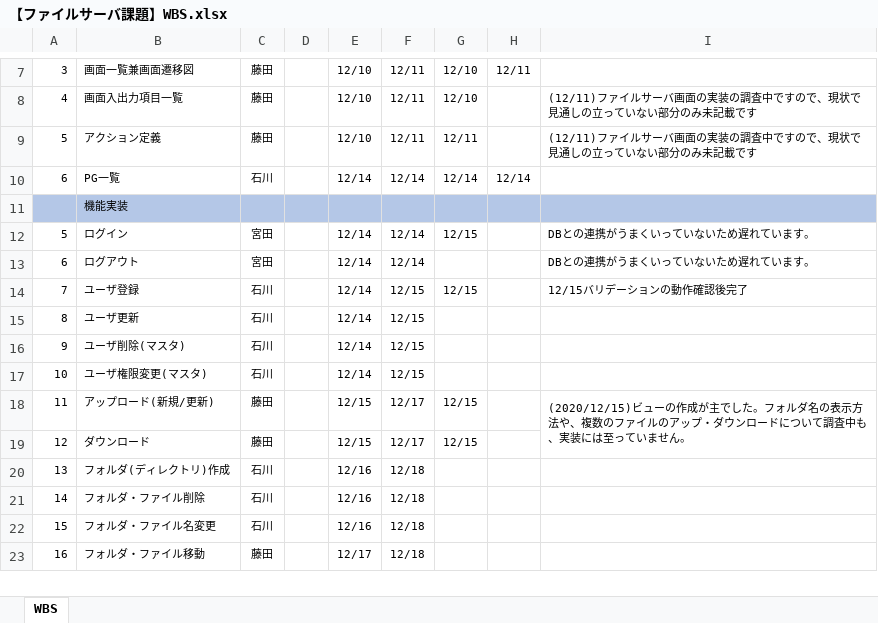
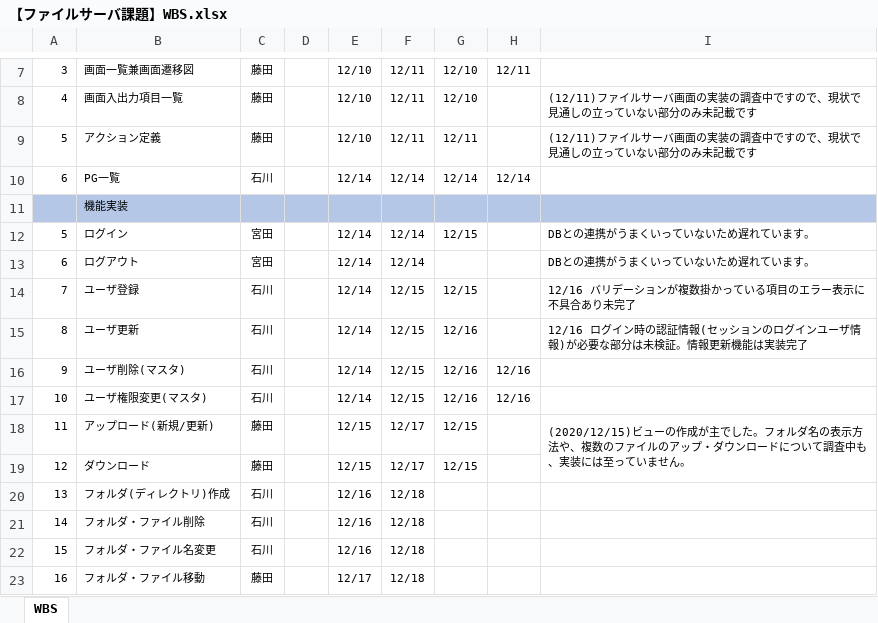
Before and after one commit to hirane/spring-project, an Excel workbook: document/【ファイルサーバ課題】WBS.xlsx, sheet WBS, drawn as a sheet; only a part is shown, gaps mark what is left out; values as stored, in another font and other column widths than the file's, no borders; the diff names each change by its address in the sheet, - before the commit and + after, or states it on an @@ line.

Commit message:
ri-ishikawa
WBS更新　12/16作業分

```diff
--- a/document/【ファイルサーバ課題】WBS.xlsx (sheet WBS)
+++ b/document/【ファイルサーバ課題】WBS.xlsx (sheet WBS)
-I14: 12/15バリデーションの動作確認後完了
+I14: 12/16 バリデーションが複数掛かっている項目のエラー表示に不具合あり未完了
-G15:G17: (empty)
+G15:G17: 12/16
-I15: (empty)
+I15: 12/16 ログイン時の認証情報(セッションのログインユーザ情報)が必要な部分は未検証。情報更新機能は実装完了
-H16:H17: (empty)
+H16:H17: 12/16
```
